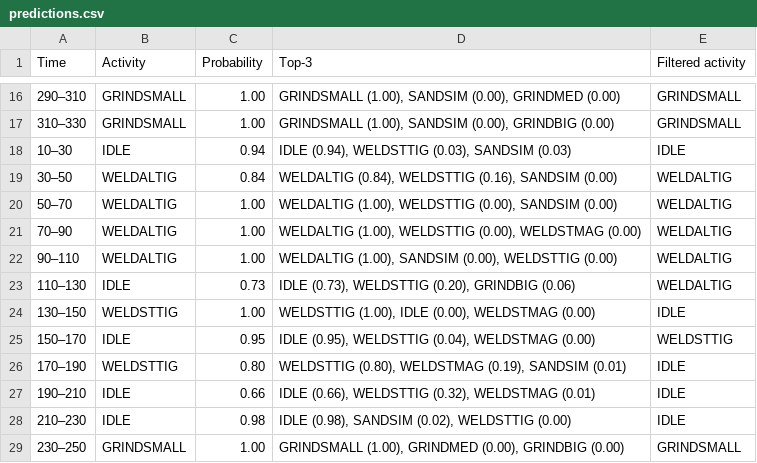
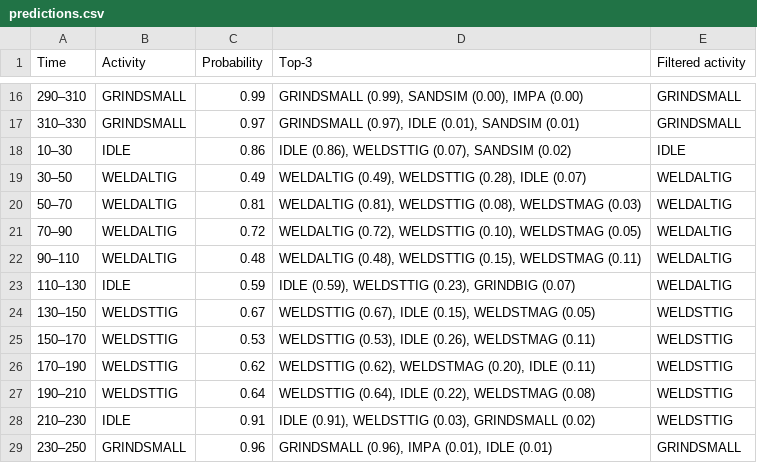
Before and after one commit to WexTheX/Bachelor-E2511, a CSV file: testOnFile/predictions.csv, drawn as a sheet; only a part is shown, gaps mark what is left out; the diff covers the shown part only.

```diff
--- a/testOnFile/predictions.csv
+++ b/testOnFile/predictions.csv
@@ -16,14 +16,14 @@ Time,Activity,Probability,Top-3,Filtered activity
-290–310,GRINDSMALL,1.00,"GRINDSMALL (1.00), SANDSIM (0.00), GRINDMED (0.00)",GRINDSMALL
-310–330,GRINDSMALL,1.00,"GRINDSMALL (1.00), SANDSIM (0.00), GRINDBIG (0.00)",GRINDSMALL
-10–30,IDLE,0.94,"IDLE (0.94), WELDSTTIG (0.03), SANDSIM (0.03)",IDLE
-30–50,WELDALTIG,0.84,"WELDALTIG (0.84), WELDSTTIG (0.16), SANDSIM (0.00)",WELDALTIG
-50–70,WELDALTIG,1.00,"WELDALTIG (1.00), WELDSTTIG (0.00), SANDSIM (0.00)",WELDALTIG
-70–90,WELDALTIG,1.00,"WELDALTIG (1.00), WELDSTTIG (0.00), WELDSTMAG (0.00)",WELDALTIG
-90–110,WELDALTIG,1.00,"WELDALTIG (1.00), SANDSIM (0.00), WELDSTTIG (0.00)",WELDALTIG
-110–130,IDLE,0.73,"IDLE (0.73), WELDSTTIG (0.20), GRINDBIG (0.06)",WELDALTIG
-130–150,WELDSTTIG,1.00,"WELDSTTIG (1.00), IDLE (0.00), WELDSTMAG (0.00)",IDLE
-150–170,IDLE,0.95,"IDLE (0.95), WELDSTTIG (0.04), WELDSTMAG (0.00)",WELDSTTIG
-170–190,WELDSTTIG,0.80,"WELDSTTIG (0.80), WELDSTMAG (0.19), SANDSIM (0.01)",IDLE
-190–210,IDLE,0.66,"IDLE (0.66), WELDSTTIG (0.32), WELDSTMAG (0.01)",IDLE
-210–230,IDLE,0.98,"IDLE (0.98), SANDSIM (0.02), WELDSTTIG (0.00)",IDLE
-230–250,GRINDSMALL,1.00,"GRINDSMALL (1.00), GRINDMED (0.00), GRINDBIG (0.00)",GRINDSMALL
+290–310,GRINDSMALL,0.99,"GRINDSMALL (0.99), SANDSIM (0.00), IMPA (0.00)",GRINDSMALL
+310–330,GRINDSMALL,0.97,"GRINDSMALL (0.97), IDLE (0.01), SANDSIM (0.01)",GRINDSMALL
+10–30,IDLE,0.86,"IDLE (0.86), WELDSTTIG (0.07), SANDSIM (0.02)",IDLE
+30–50,WELDALTIG,0.49,"WELDALTIG (0.49), WELDSTTIG (0.28), IDLE (0.07)",WELDALTIG
+50–70,WELDALTIG,0.81,"WELDALTIG (0.81), WELDSTTIG (0.08), WELDSTMAG (0.03)",WELDALTIG
+70–90,WELDALTIG,0.72,"WELDALTIG (0.72), WELDSTTIG (0.10), WELDSTMAG (0.05)",WELDALTIG
+90–110,WELDALTIG,0.48,"WELDALTIG (0.48), WELDSTTIG (0.15), WELDSTMAG (0.11)",WELDALTIG
+110–130,IDLE,0.59,"IDLE (0.59), WELDSTTIG (0.23), GRINDBIG (0.07)",WELDALTIG
+130–150,WELDSTTIG,0.67,"WELDSTTIG (0.67), IDLE (0.15), WELDSTMAG (0.05)",WELDSTTIG
+150–170,WELDSTTIG,0.53,"WELDSTTIG (0.53), IDLE (0.26), WELDSTMAG (0.11)",WELDSTTIG
+170–190,WELDSTTIG,0.62,"WELDSTTIG (0.62), WELDSTMAG (0.20), IDLE (0.11)",WELDSTTIG
+190–210,WELDSTTIG,0.64,"WELDSTTIG (0.64), IDLE (0.22), WELDSTMAG (0.08)",WELDSTTIG
+210–230,IDLE,0.91,"IDLE (0.91), WELDSTTIG (0.03), GRINDSMALL (0.02)",WELDSTTIG
+230–250,GRINDSMALL,0.96,"GRINDSMALL (0.96), IMPA (0.01), IDLE (0.01)",GRINDSMALL
```
Also changed, not shown: 79 edited cells elsewhere in this file, OutputFiles/metrics_results.csv, 10 other files.
